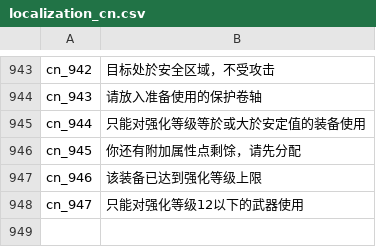
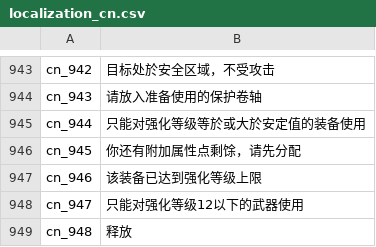
Before and after one commit to oberon-wu/teon-lang, a CSV file: localization/localization_cn.csv, drawn as a sheet; only a part is shown, gaps mark what is left out; the diff names each change by its address in the sheet, - before the commit and + after, or states it on an @@ line.

Commit message:
add new localization

```diff
--- a/localization/localization_cn.csv
+++ b/localization/localization_cn.csv
+row 949: cn_948 | 释放
```
Also changed, not shown: localization/localization_tw.csv.
